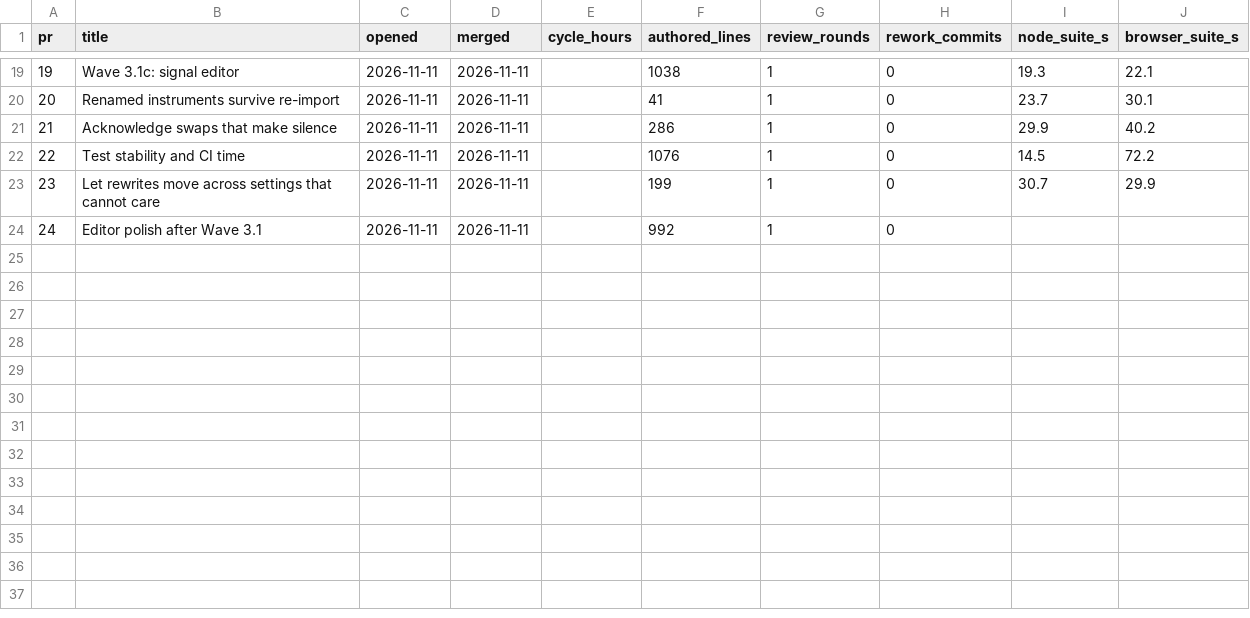
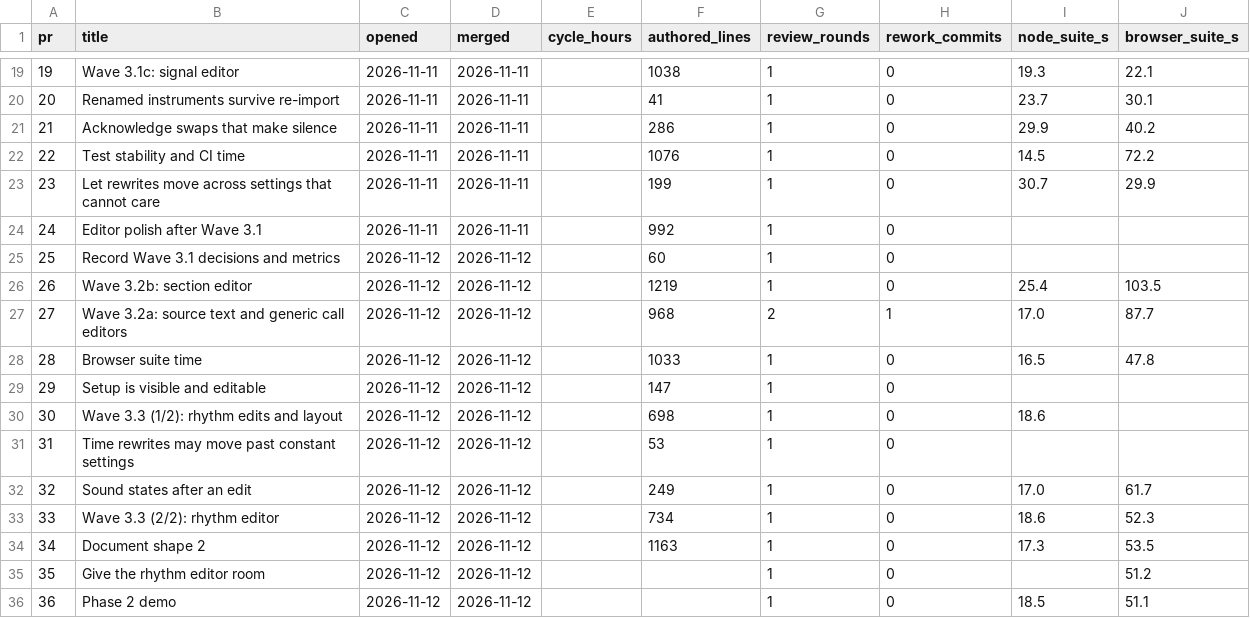
Before and after one commit to FireLakeLabs/order-doesnt-matter, a CSV file: metrics/prs.csv, drawn as a sheet; only a part is shown, gaps mark what is left out; the diff names each change by its address in the sheet, - before the commit and + after, or states it on an @@ line.

```diff
--- a/metrics/prs.csv
+++ b/metrics/prs.csv
+row 25: 25 | Record Wave 3.1 decisions and metrics | 2026-11-12 | 2026-11-12 |  | 60 | 1 | 0
+row 26: 26 | Wave 3.2b: section editor | 2026-11-12 | 2026-11-12 |  | 1219 | 1 | 0 | 25.4 | 103.5
+row 27: 27 | Wave 3.2a: source text and generic call editors | 2026-11-12 | 2026-11-12 |  | 968 | 2 | 1 | 17.0 | 87.7
+row 28: 28 | Browser suite time | 2026-11-12 | 2026-11-12 |  | 1033 | 1 | 0 | 16.5 | 47.8
+row 29: 29 | Setup is visible and editable | 2026-11-12 | 2026-11-12 |  | 147 | 1 | 0
+row 30: 30 | Wave 3.3 (1/2): rhythm edits and layout | 2026-11-12 | 2026-11-12 |  | 698 | 1 | 0 | 18.6
+row 31: 31 | Time rewrites may move past constant settings | 2026-11-12 | 2026-11-12 |  | 53 | 1 | 0
+row 32: 32 | Sound states after an edit | 2026-11-12 | 2026-11-12 |  | 249 | 1 | 0 | 17.0 | 61.7
+row 33: 33 | Wave 3.3 (2/2): rhythm editor | 2026-11-12 | 2026-11-12 |  | 734 | 1 | 0 | 18.6 | 52.3
+row 34: 34 | Document shape 2 | 2026-11-12 | 2026-11-12 |  | 1163 | 1 | 0 | 17.3 | 53.5
+row 35: 35 | Give the rhythm editor room | 2026-11-12 | 2026-11-12 |  |  | 1 | 0 |  | 51.2
+row 36: 36 | Phase 2 demo | 2026-11-12 | 2026-11-12 |  |  | 1 | 0 | 18.5 | 51.1
```
Also changed, not shown: 1 other file.
